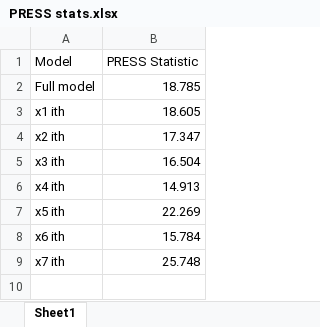
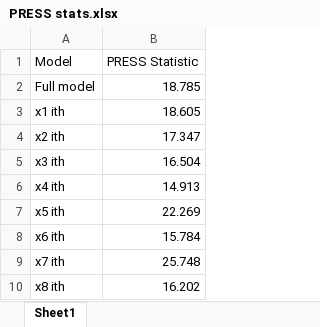
Before and after one commit to rprok002/Reproducible-Science, an Excel workbook: Regression Analysis/Final Exam/PRESS stats.xlsx, sheet Sheet1, drawn as a sheet; values as stored, in another font and other column widths than the file's, no borders; the diff names each change by its address in the sheet, - before the commit and + after, or states it on an @@ line.

```diff
--- a/Regression Analysis/Final Exam/PRESS stats.xlsx (sheet Sheet1)
+++ b/Regression Analysis/Final Exam/PRESS stats.xlsx (sheet Sheet1)
+row 10: x8 ith | 16.202
```
Also changed, not shown: 5 other files.
